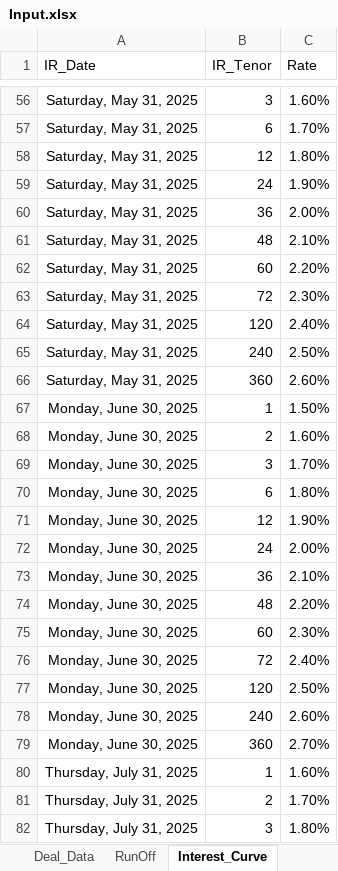
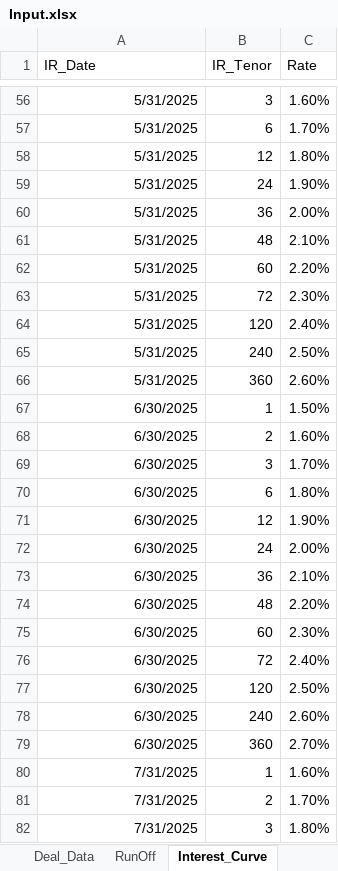
Before and after one commit to AutoNaver/NII, an Excel workbook: Input.xlsx, sheet Interest_Curve, drawn as a sheet; only a part is shown, gaps mark what is left out; values as stored, in another font and other column widths than the file's, no borders; the diff covers the shown part only; the diff names each change by its address in the sheet, - before the commit and + after, or states it on an @@ line.

```diff
--- a/Input.xlsx (sheet Interest_Curve)
+++ b/Input.xlsx (sheet Interest_Curve)
-A56:A66 (IR_Date): Saturday, May 31, 2025
+A56:A66 (IR_Date): 5/31/2025
-A67:A79 (IR_Date): Monday, June 30, 2025
+A67:A79 (IR_Date): 6/30/2025
-A80:A82 (IR_Date): Thursday, July 31, 2025
+A80:A82 (IR_Date): 7/31/2025
```
Also changed, not shown: 129 edited cells elsewhere in this sheet, sheet Deal_Data, hidden cells, 26 other files.
